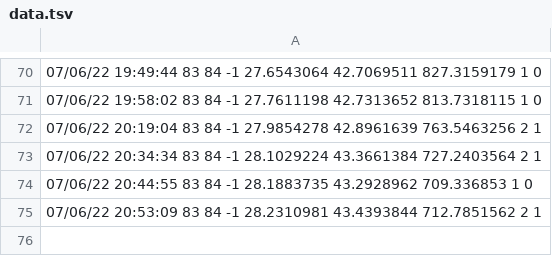
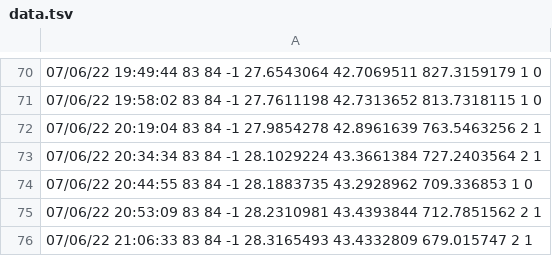
Before and after one commit to CenticMurcia/proyecto-CO2, a TSV file: data.tsv, drawn as a sheet; only a part is shown, gaps mark what is left out; the diff names each change by its address in the sheet, - before the commit and + after, or states it on an @@ line.

Commit message:
Update data.tsv

```diff
--- a/data.tsv
+++ b/data.tsv
+row 76: 07/06/22 21:06:33 83 84 -1 28.3165493 43.4332809 679.015747 2 1
```
